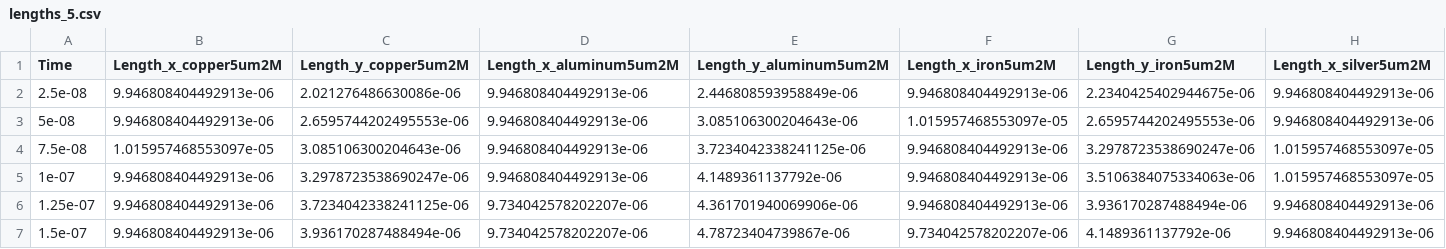
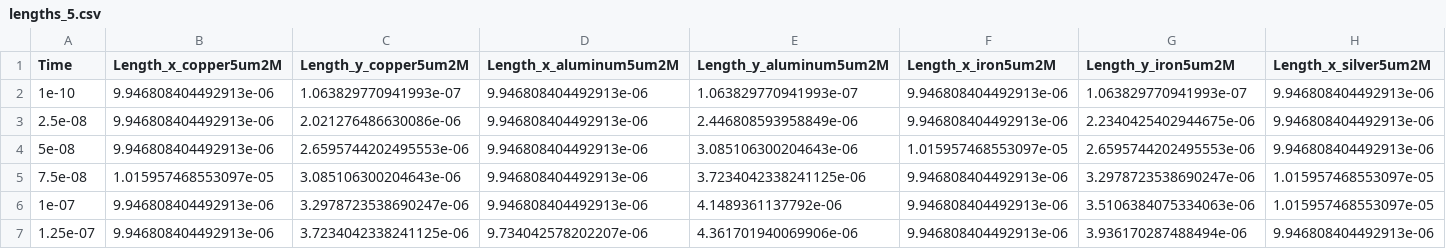
Before and after one commit to zomorodiyan/paraview-coalescence, a CSV file: data/lengths_5.csv, drawn as a sheet; only a part is shown; the shorter side is filled out with more unchanged rows; rows hold the shown columns only; the diff names each change by its address in the sheet, - before the commit and + after, or states it on an @@ line.

```diff
--- a/data/lengths_5.csv
+++ b/data/lengths_5.csv
+row 2: 1e-10 | 9.946808404492913e-06 | 1.063829770941993e-07 | 9.946808404492913e-06 | 1.063829770941993e-07 | 9.946808404492913e-06 | 1.063829770941993e-07 | 9.946808404492913e-06
```
Also changed, not shown: data/lengths_10.csv, data/lengths_100.csv, 4 other files.
